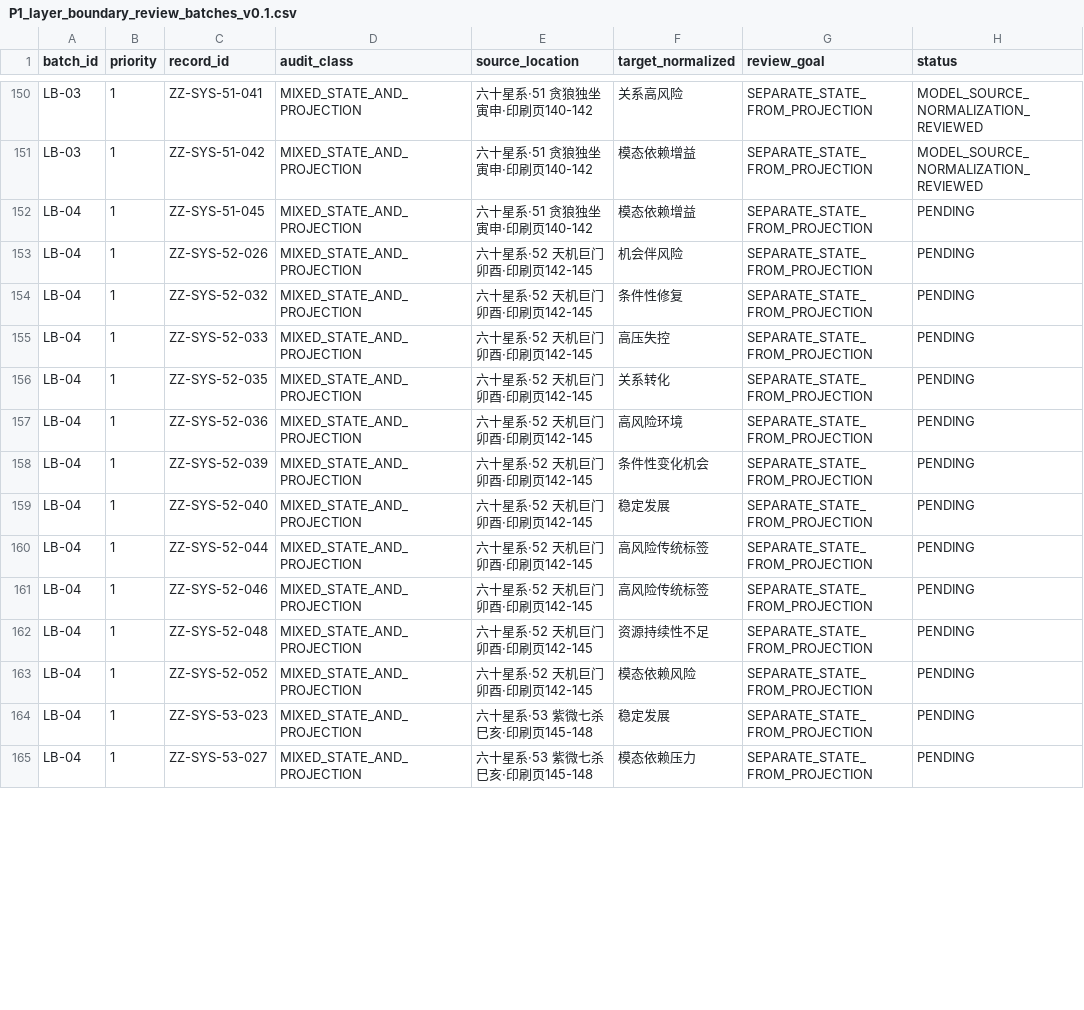
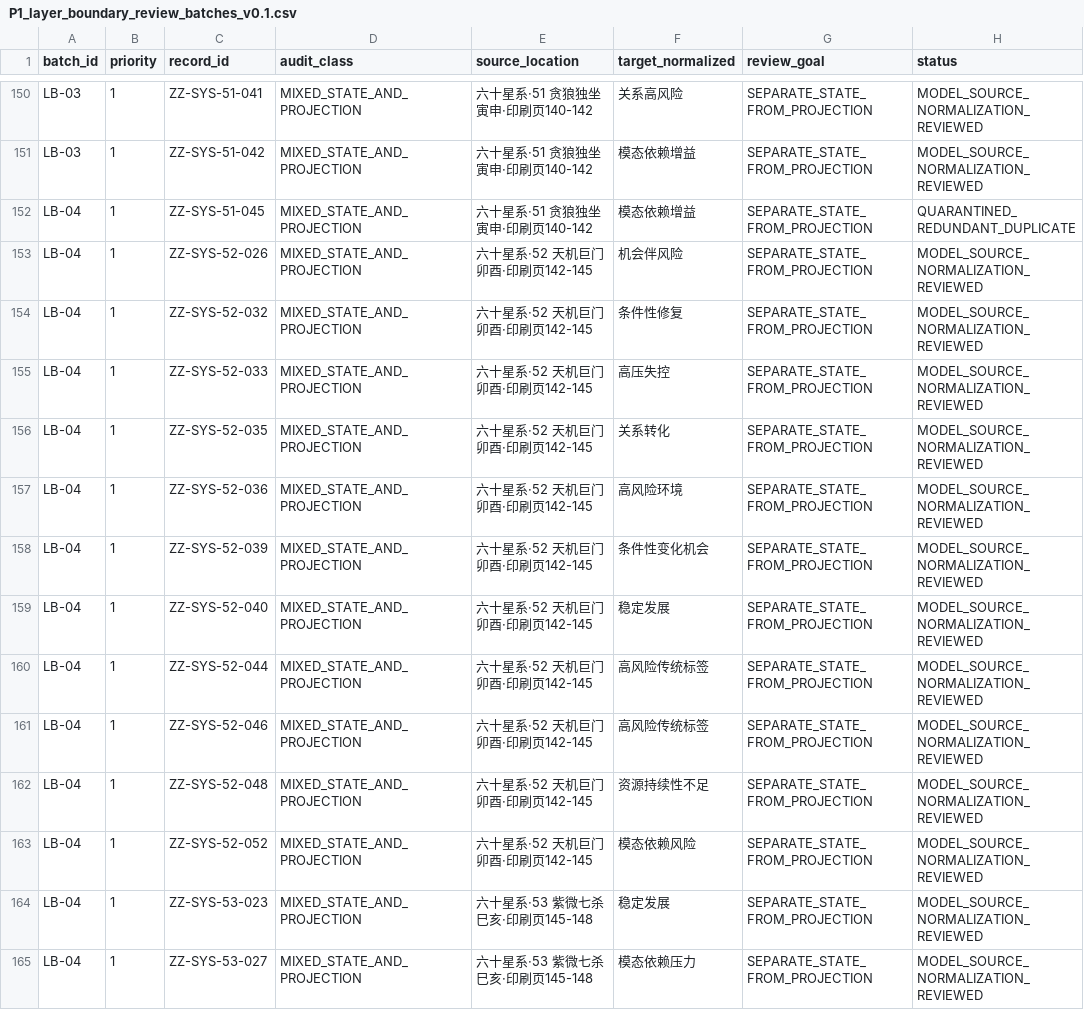
Before and after one commit to 15937-ass/ziwei-state-space, a CSV file: validation/decontamination/P1_layer_boundary_review_batches_v0.1.csv, drawn as a sheet; only a part is shown, gaps mark what is left out; the diff covers the shown part only.

Commit message:
A1: complete LB-04 and quarantine confirmed duplicate

```diff
--- a/validation/decontamination/P1_layer_boundary_review_batches_v0.1.csv
+++ b/validation/decontamination/P1_layer_boundary_review_batches_v0.1.csv
@@ -151,15 +151,15 @@ LB-03,1,ZZ-SYS-51-041,MIXED_STATE_AND_PROJECTION,六十星系·51 贪狼独坐
 LB-03,1,ZZ-SYS-51-042,MIXED_STATE_AND_PROJECTION,六十星系·51 贪狼独坐寅申·印刷页140-142,模态依赖增益,SEPARATE_STATE_FROM_PROJECTION,MODEL_SOURCE_NORMALIZATION_REVIEWED
-LB-04,1,ZZ-SYS-51-045,MIXED_STATE_AND_PROJECTION,六十星系·51 贪狼独坐寅申·印刷页140-142,模态依赖增益,SEPARATE_STATE_FROM_PROJECTION,PENDING
-LB-04,1,ZZ-SYS-52-026,MIXED_STATE_AND_PROJECTION,六十星系·52 天机巨门卯酉·印刷页142-145,机会伴风险,SEPARATE_STATE_FROM_PROJECTION,PENDING
-LB-04,1,ZZ-SYS-52-032,MIXED_STATE_AND_PROJECTION,六十星系·52 天机巨门卯酉·印刷页142-145,条件性修复,SEPARATE_STATE_FROM_PROJECTION,PENDING
-LB-04,1,ZZ-SYS-52-033,MIXED_STATE_AND_PROJECTION,六十星系·52 天机巨门卯酉·印刷页142-145,高压失控,SEPARATE_STATE_FROM_PROJECTION,PENDING
-LB-04,1,ZZ-SYS-52-035,MIXED_STATE_AND_PROJECTION,六十星系·52 天机巨门卯酉·印刷页142-145,关系转化,SEPARATE_STATE_FROM_PROJECTION,PENDING
-LB-04,1,ZZ-SYS-52-036,MIXED_STATE_AND_PROJECTION,六十星系·52 天机巨门卯酉·印刷页142-145,高风险环境,SEPARATE_STATE_FROM_PROJECTION,PENDING
-LB-04,1,ZZ-SYS-52-039,MIXED_STATE_AND_PROJECTION,六十星系·52 天机巨门卯酉·印刷页142-145,条件性变化机会,SEPARATE_STATE_FROM_PROJECTION,PENDING
-LB-04,1,ZZ-SYS-52-040,MIXED_STATE_AND_PROJECTION,六十星系·52 天机巨门卯酉·印刷页142-145,稳定发展,SEPARATE_STATE_FROM_PROJECTION,PENDING
-LB-04,1,ZZ-SYS-52-044,MIXED_STATE_AND_PROJECTION,六十星系·52 天机巨门卯酉·印刷页142-145,高风险传统标签,SEPARATE_STATE_FROM_PROJECTION,PENDING
-LB-04,1,ZZ-SYS-52-046,MIXED_STATE_AND_PROJECTION,六十星系·52 天机巨门卯酉·印刷页142-145,高风险传统标签,SEPARATE_STATE_FROM_PROJECTION,PENDING
-LB-04,1,ZZ-SYS-52-048,MIXED_STATE_AND_PROJECTION,六十星系·52 天机巨门卯酉·印刷页142-145,资源持续性不足,SEPARATE_STATE_FROM_PROJECTION,PENDING
-LB-04,1,ZZ-SYS-52-052,MIXED_STATE_AND_PROJECTION,六十星系·52 天机巨门卯酉·印刷页142-145,模态依赖风险,SEPARATE_STATE_FROM_PROJECTION,PENDING
-LB-04,1,ZZ-SYS-53-023,MIXED_STATE_AND_PROJECTION,六十星系·53 紫微七杀巳亥·印刷页145-148,稳定发展,SEPARATE_STATE_FROM_PROJECTION,PENDING
-LB-04,1,ZZ-SYS-53-027,MIXED_STATE_AND_PROJECTION,六十星系·53 紫微七杀巳亥·印刷页145-148,模态依赖压力,SEPARATE_STATE_FROM_PROJECTION,PENDING
+LB-04,1,ZZ-SYS-51-045,MIXED_STATE_AND_PROJECTION,六十星系·51 贪狼独坐寅申·印刷页140-142,模态依赖增益,SEPARATE_STATE_FROM_PROJECTION,QUARANTINED_REDUNDANT_DUPLICATE
+LB-04,1,ZZ-SYS-52-026,MIXED_STATE_AND_PROJECTION,六十星系·52 天机巨门卯酉·印刷页142-145,机会伴风险,SEPARATE_STATE_FROM_PROJECTION,MODEL_SOURCE_NORMALIZATION_REVIEWED
+LB-04,1,ZZ-SYS-52-032,MIXED_STATE_AND_PROJECTION,六十星系·52 天机巨门卯酉·印刷页142-145,条件性修复,SEPARATE_STATE_FROM_PROJECTION,MODEL_SOURCE_NORMALIZATION_REVIEWED
+LB-04,1,ZZ-SYS-52-033,MIXED_STATE_AND_PROJECTION,六十星系·52 天机巨门卯酉·印刷页142-145,高压失控,SEPARATE_STATE_FROM_PROJECTION,MODEL_SOURCE_NORMALIZATION_REVIEWED
+LB-04,1,ZZ-SYS-52-035,MIXED_STATE_AND_PROJECTION,六十星系·52 天机巨门卯酉·印刷页142-145,关系转化,SEPARATE_STATE_FROM_PROJECTION,MODEL_SOURCE_NORMALIZATION_REVIEWED
+LB-04,1,ZZ-SYS-52-036,MIXED_STATE_AND_PROJECTION,六十星系·52 天机巨门卯酉·印刷页142-145,高风险环境,SEPARATE_STATE_FROM_PROJECTION,MODEL_SOURCE_NORMALIZATION_REVIEWED
+LB-04,1,ZZ-SYS-52-039,MIXED_STATE_AND_PROJECTION,六十星系·52 天机巨门卯酉·印刷页142-145,条件性变化机会,SEPARATE_STATE_FROM_PROJECTION,MODEL_SOURCE_NORMALIZATION_REVIEWED
+LB-04,1,ZZ-SYS-52-040,MIXED_STATE_AND_PROJECTION,六十星系·52 天机巨门卯酉·印刷页142-145,稳定发展,SEPARATE_STATE_FROM_PROJECTION,MODEL_SOURCE_NORMALIZATION_REVIEWED
+LB-04,1,ZZ-SYS-52-044,MIXED_STATE_AND_PROJECTION,六十星系·52 天机巨门卯酉·印刷页142-145,高风险传统标签,SEPARATE_STATE_FROM_PROJECTION,MODEL_SOURCE_NORMALIZATION_REVIEWED
+LB-04,1,ZZ-SYS-52-046,MIXED_STATE_AND_PROJECTION,六十星系·52 天机巨门卯酉·印刷页142-145,高风险传统标签,SEPARATE_STATE_FROM_PROJECTION,MODEL_SOURCE_NORMALIZATION_REVIEWED
+LB-04,1,ZZ-SYS-52-048,MIXED_STATE_AND_PROJECTION,六十星系·52 天机巨门卯酉·印刷页142-145,资源持续性不足,SEPARATE_STATE_FROM_PROJECTION,MODEL_SOURCE_NORMALIZATION_REVIEWED
+LB-04,1,ZZ-SYS-52-052,MIXED_STATE_AND_PROJECTION,六十星系·52 天机巨门卯酉·印刷页142-145,模态依赖风险,SEPARATE_STATE_FROM_PROJECTION,MODEL_SOURCE_NORMALIZATION_REVIEWED
+LB-04,1,ZZ-SYS-53-023,MIXED_STATE_AND_PROJECTION,六十星系·53 紫微七杀巳亥·印刷页145-148,稳定发展,SEPARATE_STATE_FROM_PROJECTION,MODEL_SOURCE_NORMALIZATION_REVIEWED
+LB-04,1,ZZ-SYS-53-027,MIXED_STATE_AND_PROJECTION,六十星系·53 紫微七杀巳亥·印刷页145-148,模态依赖压力,SEPARATE_STATE_FROM_PROJECTION,MODEL_SOURCE_NORMALIZATION_REVIEWED
```
Also changed, not shown: 36 edited cells elsewhere in this file.
